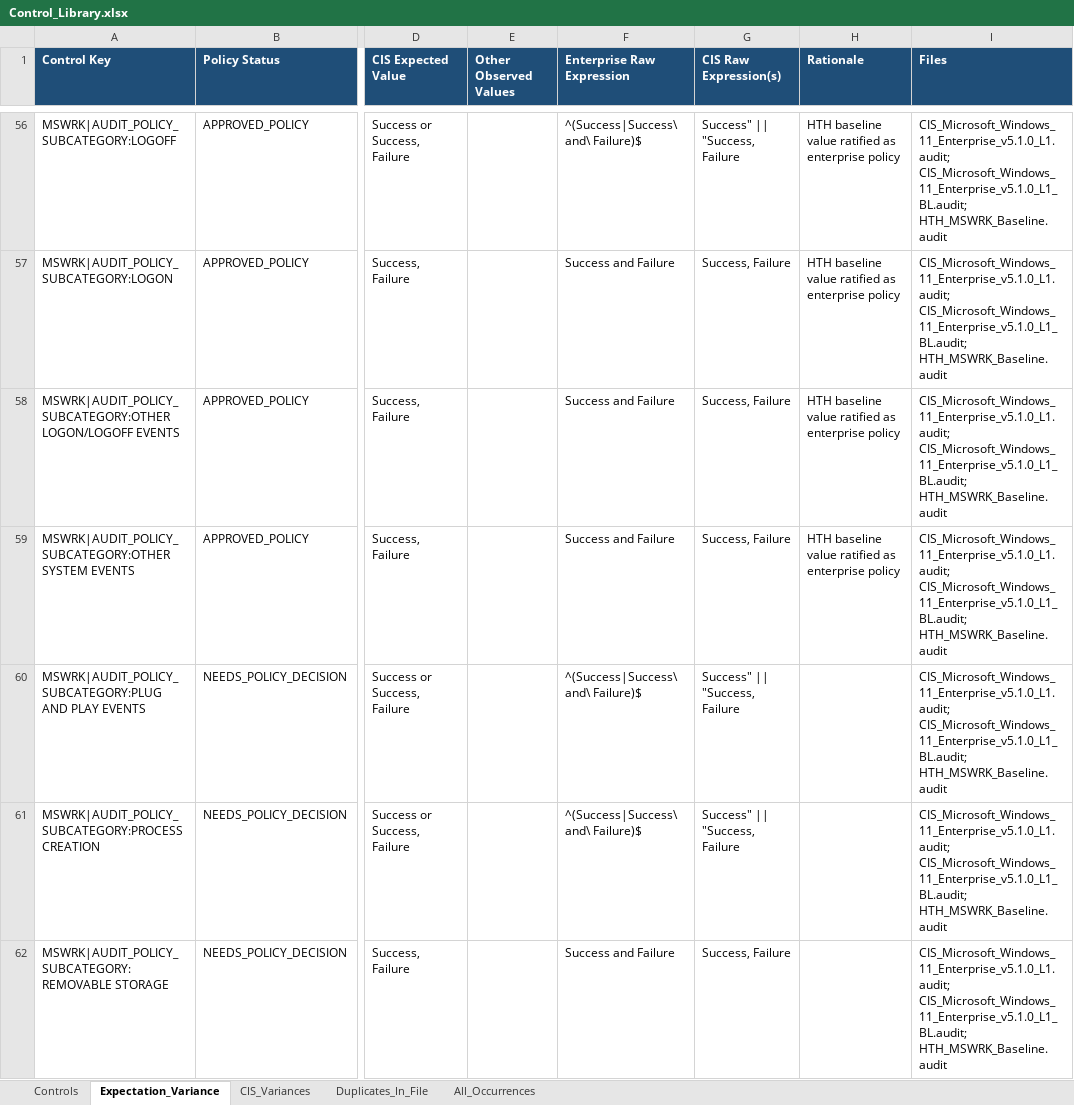
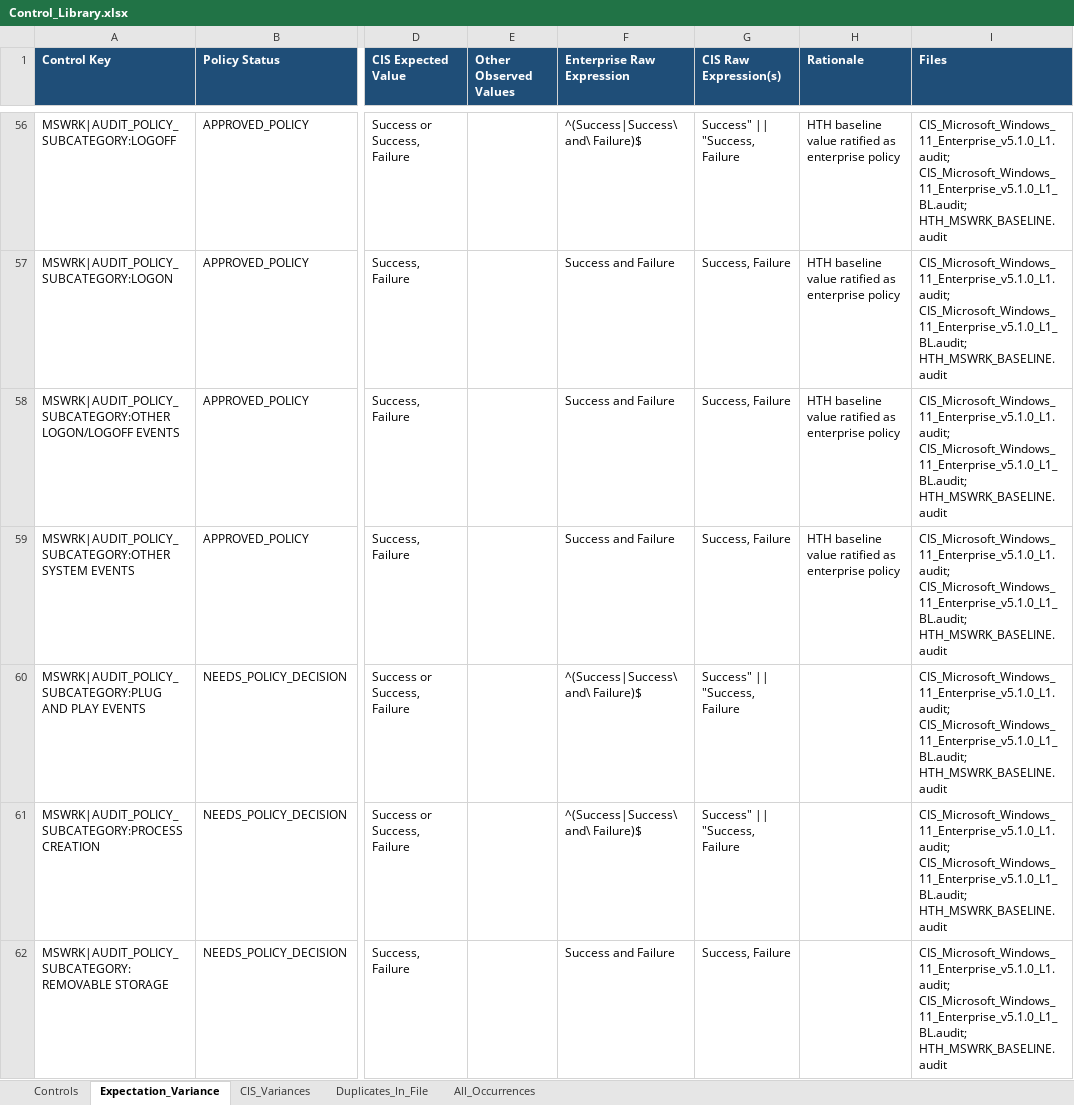
Before and after one commit to Brian-Simpson/PySC, an Excel workbook: Control_Library.xlsx, sheet Expectation_Variance, drawn as a sheet; only a part is shown, gaps mark what is left out; values as stored, in another font and other column widths than the file's, no borders; the diff covers the shown part only; the diff names each change by its address in the sheet, - before the commit and + after, or states it on an @@ line.

```diff
--- a/Control_Library.xlsx (sheet Expectation_Variance)
+++ b/Control_Library.xlsx (sheet Expectation_Variance)
-I56:I62 (Files): CIS_Microsoft_Windows_11_Enterprise_v5.1.0_L1.audit; CIS_Microsoft_Windows_11_Enterprise_v5.1.0_L1_BL.audit; HTH_MSWRK_Baseline.audit
+I56:I62 (Files): CIS_Microsoft_Windows_11_Enterprise_v5.1.0_L1.audit; CIS_Microsoft_Windows_11_Enterprise_v5.1.0_L1_BL.audit; HTH_MSWRK_BASELINE.audit
```
Also changed, not shown: 80 edited cells elsewhere in this sheet, sheet All_Occurrences, sheet Controls, 2 other files.
